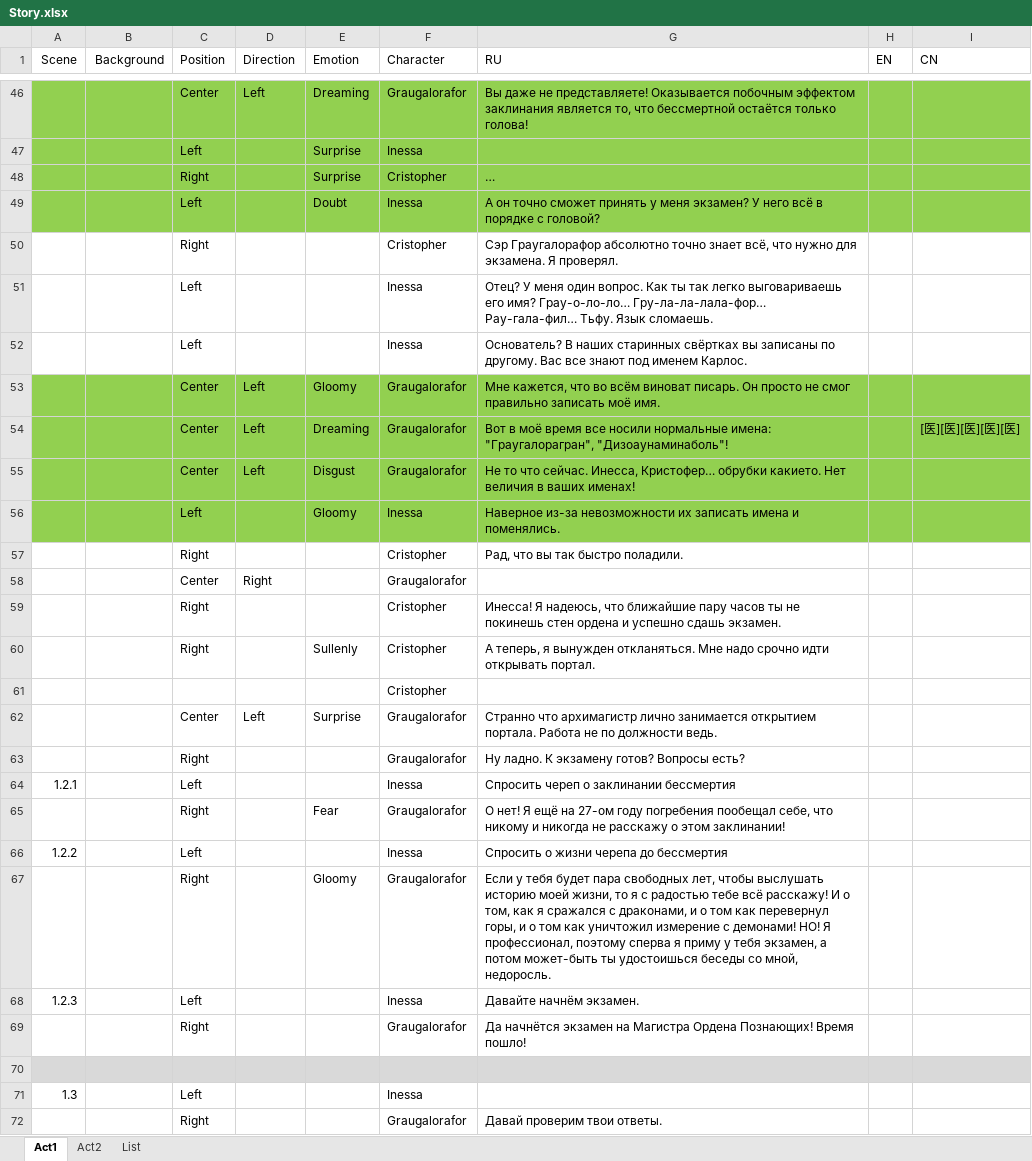
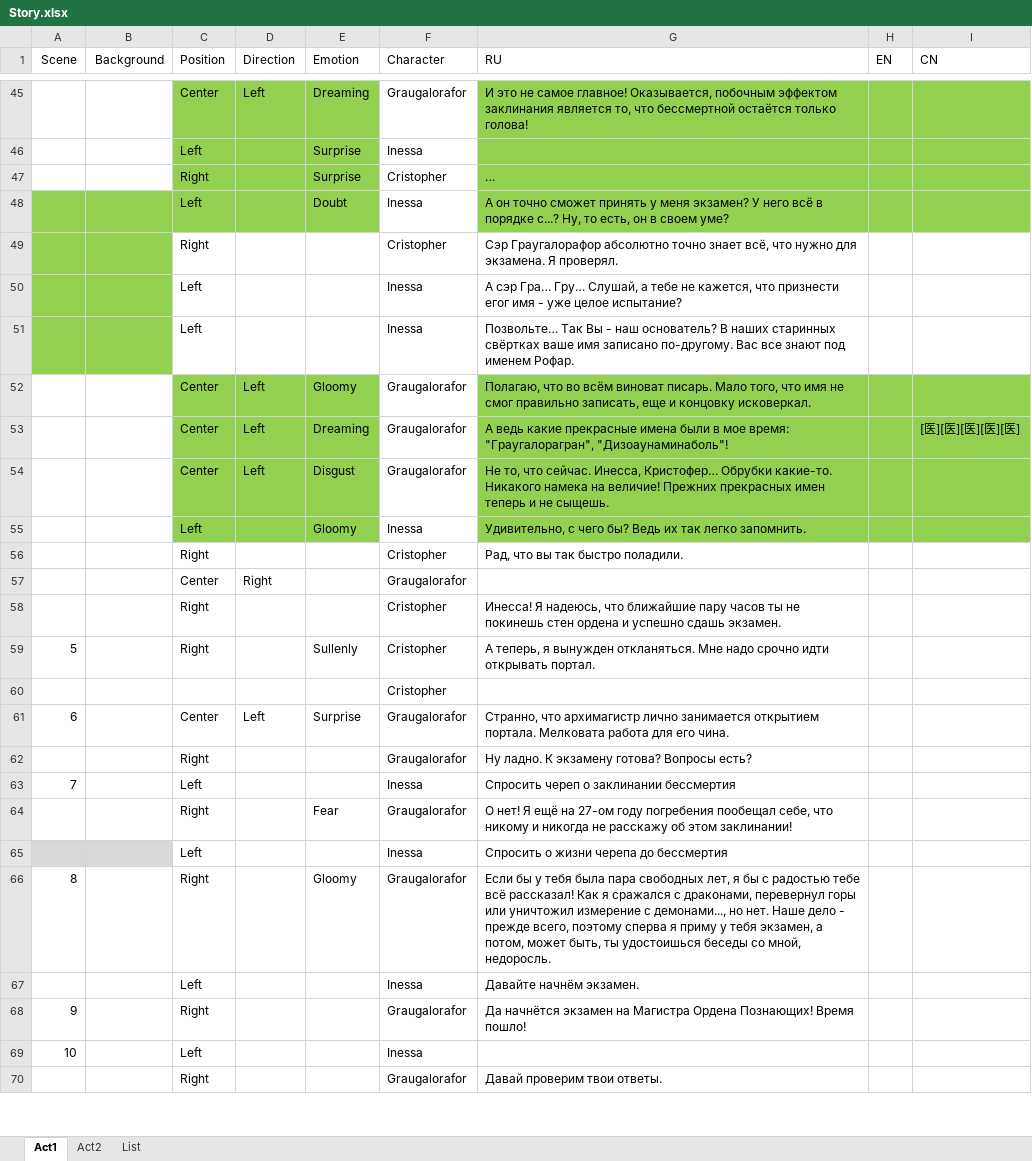
Before and after one commit to Firinor/Novel, an Excel workbook: _Story/Story.xlsx, sheet Act1, drawn as a sheet; only a part is shown, gaps mark what is left out; values as stored, in another font and other column widths than the file's, no borders; removed rows and columns are numbered as before the commit, all else as after; the diff covers the shown part only; the diff names each change by its address in the sheet, - before the commit and + after, or states it on an @@ line.

```diff
--- a/_Story/Story.xlsx (sheet Act1)
+++ b/_Story/Story.xlsx (sheet Act1)
-A45:B47 fill: #92D050
+A45:B47 fill: none
-F45:F48 fill: #92D050
+F45:F48 fill: none
-G45 (RU): Вы даже не представляете! Оказывается побочным эффектом…
+G45 (RU): И это не самое главное! Оказывается, побочным эффектом…
-G48 (RU): …в порядке с головой?
+G48 (RU): …в порядке с...? Ну, то есть, он в своем уме?
-A49:B51 fill: none
+A49:B51 fill: #92D050
-G50 (RU): Отец? У меня один вопрос. Как ты так легко выговариваешь его имя? Грау-о-ло-ло… Гру-ла-ла-лала-фор… Рау-гала-фил… Тьфу. Язык сломаешь.
+G50 (RU): А сэр Гра… Гру… Слушай, а тебе не кажется, что признести егог имя - уже целое испытание?
-G51 (RU): Основатель? В наших старинных свёртках вы записаны по другому. Вас все знают под именем Карлос.
+G51 (RU): Позвольте… Так Вы - наш основатель? В наших старинных свёртках ваше имя записано по-другому. Вас все знают под именем Рофар.
-A52:B55 fill: #92D050
+A52:B55 fill: none
-F52:F55 fill: #92D050
+F52:F55 fill: none
-G52 (RU): Мне кажется, что во всём виноват писарь. Он просто не смог правильно записать моё имя.
+G52 (RU): Полагаю, что во всём виноват писарь. Мало того, что имя не смог правильно записать, еще и концовку исковеркал.
-G53 (RU): Вот в моё время все носили нормальные имена: "Граугалорагран", "Дизоаунаминаболь"!
+G53 (RU): А ведь какие прекрасные имена были в мое время: "Граугалорагран", "Дизоаунаминаболь"!
-G54 (RU): Не то что сейчас. Инесса, Кристофер… обрубки какието. Нет величия в ваших именах!
+G54 (RU): Не то, что сейчас. Инесса, Кристофер… Обрубки какие-то. Никакого намека на величие! Прежних прекрасных имен теперь и не сыщешь.
-G55 (RU): Наверное из-за невозможности их записать имена и поменялись.
+G55 (RU): Удивительно, с чего бы? Ведь их так легко запомнить.
-A59 (Scene): (empty)
+A59 (Scene): 5
-A61 (Scene): (empty)
+A61 (Scene): 6
-G61 (RU): Странно что архимагистр лично занимается открытием портала. Работа не по должности ведь.
+G61 (RU): Странно, что архимагистр лично занимается открытием портала. Мелковата работа для его чина.
-G62 (RU): Ну ладно. К экзамену готов? Вопросы есть?
+G62 (RU): Ну ладно. К экзамену готова? Вопросы есть?
-A63 (Scene): 1.2.1
+A63 (Scene): 7
-G64 (RU): …не расскажу о этом заклинании!
+G64 (RU): …не расскажу об этом заклинании!
-A65 (Scene): 1.2.2
+A65 (Scene): (empty)
-A65:B65 fill: none
+A65:B65 fill: #D9D9D9
-A66 (Scene): (empty)
+A66 (Scene): 8
-G66 (RU): Если у тебя будет пара свободных лет, чтобы выслушать историю моей жизни, то я с радостью тебе всё расскажу! И о том, как я сражался с драконами, и о том как перевернул горы, и о том как уничтожил измерение с демонами! НО! Я профессионал, поэтому сперва я приму у тебя экзамен, а потом может-быть ты удостоишься…
+G66 (RU): Если бы у тебя была пара свободных лет, я бы с радостью тебе всё рассказал! Как я сражался с драконами, перевернул горы или уничтожил измерение с демонами..., но нет. Наше дело - прежде всего, поэтому сперва я приму у тебя экзамен, а потом, может быть, ты удостоишься…
-A67 (Scene): 1.2.3
+A67 (Scene): (empty)
-A68 (Scene): (empty)
+A68 (Scene): 9
-row 70: (empty)
-A69 (Scene): 1.3
+A69 (Scene): 10
```
Also changed, not shown: 69 added rows, 35 removed rows, 92 edited cells and cell formats elsewhere in this sheet, sheet List, 28 other files.
